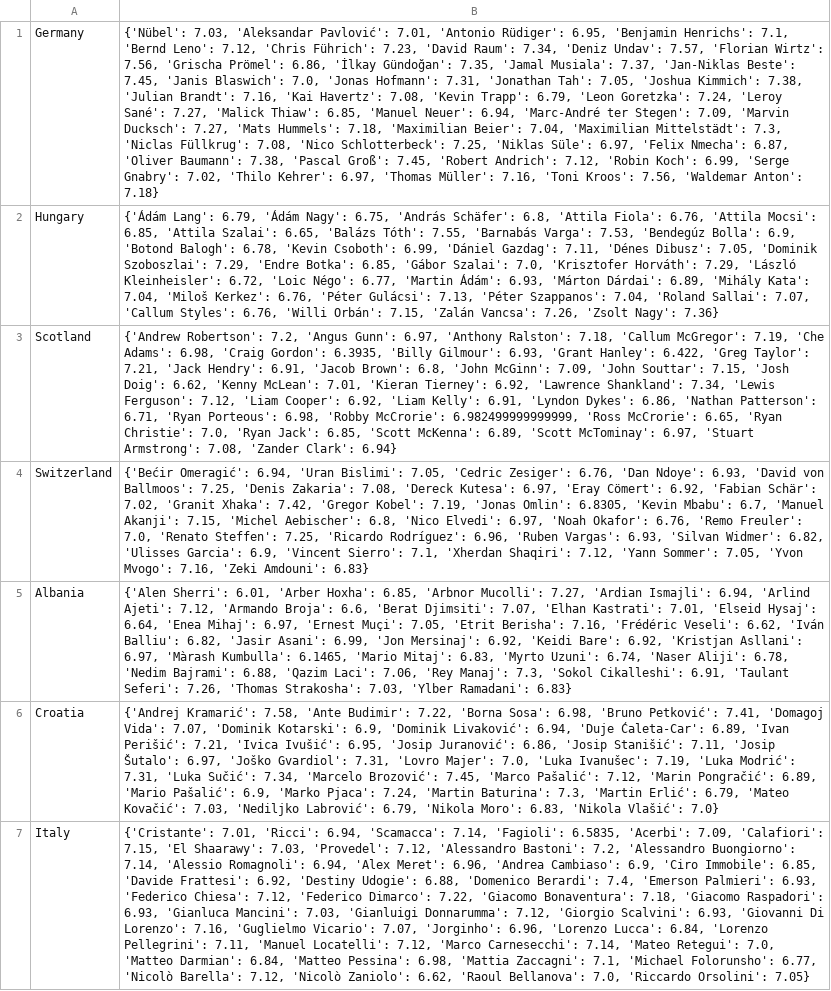
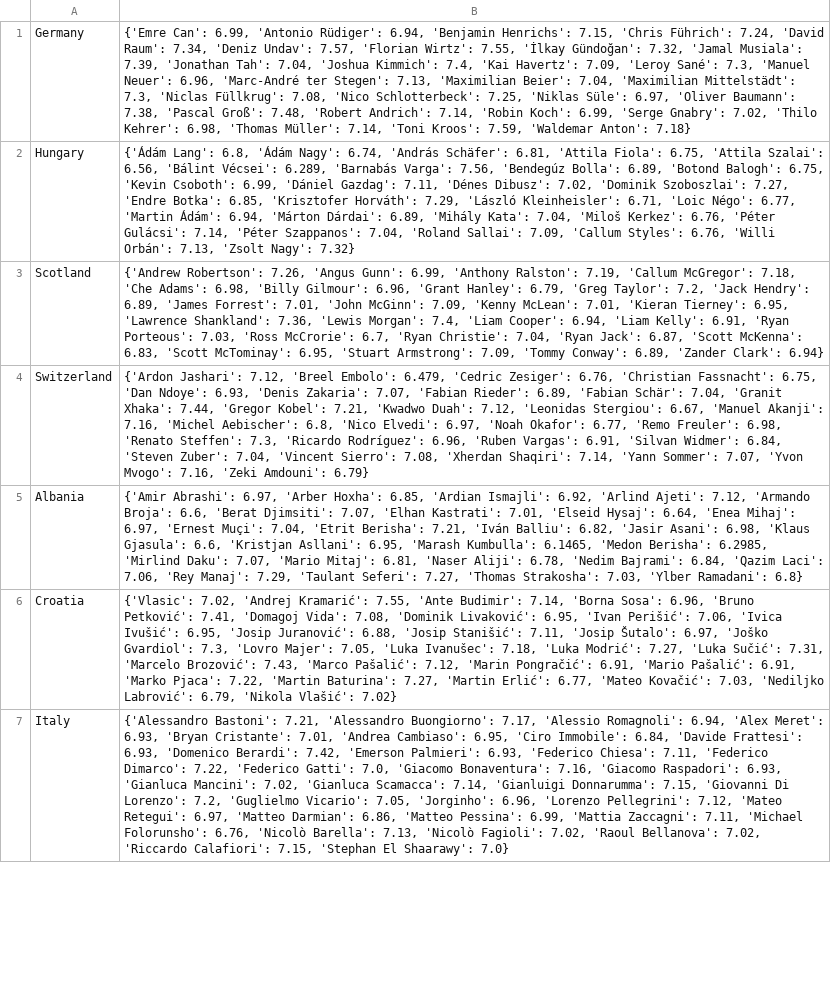
Before and after one commit to pabloroldan98/knapsack-football-formations, a CSV file: sofascore_eurocopa_players_ratings_OLD.csv, drawn as a sheet; only a part is shown; the diff covers the shown part only; the diff names each change by its address in the sheet, - before the commit and + after, or states it on an @@ line.

Commit message:
fix: updated PLAYERS

```diff
--- a/sofascore_eurocopa_players_ratings_OLD.csv
+++ b/sofascore_eurocopa_players_ratings_OLD.csv
-B1: {'Nübel': 7.03, 'Aleksandar Pavlović': 7.01, 'Antonio Rüdiger': 6.95, 'Benjamin Henrichs': 7.1, 'Bernd Leno': 7.12, 'Chris Führich': 7.23, 'David Raum': 7.34, 'Deniz Undav': 7.57, 'Florian Wirtz': 7.56, 'Grischa Prömel': 6.86, 'İlkay Gündoğan': 7.35, 'Jamal Musiala': 7.37, 'Jan-Niklas Beste': 7.45, 'Janis Blaswich': 7.0, 'Jonas Hofmann': 7.31, 'Jonathan Tah': 7.05, 'Joshua Kimmich': 7.38, 'Julian Brandt': 7.16, 'Kai Havertz': 7.08, 'Kevin Trapp': 6.79, 'Leon Goretzka': 7.24, 'Leroy Sané': 7.27, 'Malick Thiaw': 6.85, 'Manuel Neuer': 6.94, 'Marc-André ter Stegen': 7.09, 'Marvin Ducksch': 7.27, 'Mats Hummels': 7.18, 'Maximilian Beier': 7.04, 'Maximilian Mittelstädt': 7.3, 'Niclas Füllkrug': 7.08, 'Nico Schlotterbeck': 7.25, 'Niklas Süle': 6.97, 'Felix Nmecha': 6.87, 'Oliver Baumann': 7.38, 'Pascal Groß': 7.45, 'Robert Andrich': 7.12, 'Robin Koch': 6.99, 'Serge Gnabry': 7.02, 'Thilo Kehrer': 6.97, 'Thomas Müller': 7.16, 'Toni Kroos': 7.56, 'Waldemar Anton':…
+B1: {'Emre Can': 6.99, 'Antonio Rüdiger': 6.94, 'Benjamin Henrichs': 7.15, 'Chris Führich': 7.24, 'David Raum': 7.34, 'Deniz Undav': 7.57, 'Florian Wirtz': 7.55, 'İlkay Gündoğan': 7.32, 'Jamal Musiala': 7.39, 'Jonathan Tah': 7.04, 'Joshua Kimmich': 7.4, 'Kai Havertz': 7.09, 'Leroy Sané': 7.3, 'Manuel Neuer': 6.96, 'Marc-André ter Stegen': 7.13, 'Maximilian Beier': 7.04, 'Maximilian Mittelstädt': 7.3, 'Niclas Füllkrug': 7.08, 'Nico Schlotterbeck': 7.25, 'Niklas Süle': 6.97, 'Oliver Baumann': 7.38, 'Pascal Groß': 7.48, 'Robert Andrich': 7.14, 'Robin Koch': 6.99, 'Serge Gnabry': 7.02, 'Thilo Kehrer': 6.98, 'Thomas Müller': 7.14, 'Toni Kroos': 7.59, 'Waldemar Anton':…
-B2: {'Ádám Lang': 6.79, 'Ádám Nagy': 6.75, 'András Schäfer': 6.8, 'Attila Fiola': 6.76, 'Attila Mocsi': 6.85, 'Attila Szalai': 6.65, 'Balázs Tóth': 7.55, 'Barnabás Varga': 7.53, 'Bendegúz Bolla': 6.9, 'Botond Balogh': 6.78, 'Kevin Csoboth': 6.99, 'Dániel Gazdag': 7.11, 'Dénes Dibusz': 7.05, 'Dominik Szoboszlai': 7.29, 'Endre Botka': 6.85, 'Gábor Szalai': 7.0, 'Krisztofer Horváth': 7.29, 'László Kleinheisler': 6.72, 'Loic Négo': 6.77, 'Martin Ádám': 6.93, 'Márton Dárdai': 6.89, 'Mihály Kata': 7.04, 'Miloš Kerkez': 6.76, 'Péter Gulácsi': 7.13, 'Péter Szappanos': 7.04, 'Roland Sallai': 7.07, 'Callum Styles': 6.76, 'Willi Orbán': 7.15, 'Zalán Vancsa': 7.26, 'Zsolt Nagy': 7.36}
+B2: {'Ádám Lang': 6.8, 'Ádám Nagy': 6.74, 'András Schäfer': 6.81, 'Attila Fiola': 6.75, 'Attila Szalai': 6.56, 'Bálint Vécsei': 6.289, 'Barnabás Varga': 7.56, 'Bendegúz Bolla': 6.89, 'Botond Balogh': 6.75, 'Kevin Csoboth': 6.99, 'Dániel Gazdag': 7.11, 'Dénes Dibusz': 7.02, 'Dominik Szoboszlai': 7.27, 'Endre Botka': 6.85, 'Krisztofer Horváth': 7.29, 'László Kleinheisler': 6.71, 'Loic Négo': 6.77, 'Martin Ádám': 6.94, 'Márton Dárdai': 6.89, 'Mihály Kata': 7.04, 'Miloš Kerkez': 6.76, 'Péter Gulácsi': 7.14, 'Péter Szappanos': 7.04, 'Roland Sallai': 7.09, 'Callum Styles': 6.76, 'Willi Orbán': 7.13, 'Zsolt Nagy': 7.32}
-B3: {'Andrew Robertson': 7.2, 'Angus Gunn': 6.97, 'Anthony Ralston': 7.18, 'Callum McGregor': 7.19, 'Che Adams': 6.98, 'Craig Gordon': 6.3935, 'Billy Gilmour': 6.93, 'Grant Hanley': 6.422, 'Greg Taylor': 7.21, 'Jack Hendry': 6.91, 'Jacob Brown': 6.8, 'John McGinn': 7.09, 'John Souttar': 7.15, 'Josh Doig': 6.62, 'Kenny McLean': 7.01, 'Kieran Tierney': 6.92, 'Lawrence Shankland': 7.34, 'Lewis Ferguson': 7.12, 'Liam Cooper': 6.92, 'Liam Kelly': 6.91, 'Lyndon Dykes': 6.86, 'Nathan Patterson': 6.71, 'Ryan Porteous': 6.98, 'Robby McCrorie': 6.982499999999999, 'Ross McCrorie': 6.65, 'Ryan Christie': 7.0, 'Ryan Jack': 6.85, 'Scott McKenna': 6.89, 'Scott McTominay': 6.97, 'Stuart Armstrong': 7.08, 'Zander Clark':…
+B3: {'Andrew Robertson': 7.26, 'Angus Gunn': 6.99, 'Anthony Ralston': 7.19, 'Callum McGregor': 7.18, 'Che Adams': 6.98, 'Billy Gilmour': 6.96, 'Grant Hanley': 6.79, 'Greg Taylor': 7.2, 'Jack Hendry': 6.89, 'James Forrest': 7.01, 'John McGinn': 7.09, 'Kenny McLean': 7.01, 'Kieran Tierney': 6.95, 'Lawrence Shankland': 7.36, 'Lewis Morgan': 7.4, 'Liam Cooper': 6.94, 'Liam Kelly': 6.91, 'Ryan Porteous': 7.03, 'Ross McCrorie': 6.7, 'Ryan Christie': 7.04, 'Ryan Jack': 6.87, 'Scott McKenna': 6.83, 'Scott McTominay': 6.95, 'Stuart Armstrong': 7.09, 'Tommy Conway': 6.89, 'Zander Clark':…
-B4: {'Bećir Omeragić': 6.94, 'Uran Bislimi': 7.05, 'Cedric Zesiger': 6.76, 'Dan Ndoye': 6.93, 'David von Ballmoos': 7.25, 'Denis Zakaria': 7.08, 'Dereck Kutesa': 6.97, 'Eray Cömert': 6.92, 'Fabian Schär': 7.02, 'Granit Xhaka': 7.42, 'Gregor Kobel': 7.19, 'Jonas Omlin': 6.8305, 'Kevin Mbabu': 6.7, 'Manuel Akanji': 7.15, 'Michel Aebischer': 6.8, 'Nico Elvedi': 6.97, 'Noah Okafor': 6.76, 'Remo Freuler': 7.0, 'Renato Steffen': 7.25, 'Ricardo Rodríguez': 6.96, 'Ruben Vargas': 6.93, 'Silvan Widmer': 6.82, 'Ulisses Garcia': 6.9, 'Vincent Sierro': 7.1, 'Xherdan Shaqiri': 7.12, 'Yann Sommer': 7.05, 'Yvon Mvogo': 7.16, 'Zeki Amdouni': 6.83}
+B4: {'Ardon Jashari': 7.12, 'Breel Embolo': 6.479, 'Cedric Zesiger': 6.76, 'Christian Fassnacht': 6.75, 'Dan Ndoye': 6.93, 'Denis Zakaria': 7.07, 'Fabian Rieder': 6.89, 'Fabian Schär': 7.04, 'Granit Xhaka': 7.44, 'Gregor Kobel': 7.21, 'Kwadwo Duah': 7.12, 'Leonidas Stergiou': 6.67, 'Manuel Akanji': 7.16, 'Michel Aebischer': 6.8, 'Nico Elvedi': 6.97, 'Noah Okafor': 6.77, 'Remo Freuler': 6.98, 'Renato Steffen': 7.3, 'Ricardo Rodríguez': 6.96, 'Ruben Vargas': 6.91, 'Silvan Widmer': 6.84, 'Steven Zuber': 7.04, 'Vincent Sierro': 7.08, 'Xherdan Shaqiri': 7.14, 'Yann Sommer': 7.07, 'Yvon Mvogo': 7.16, 'Zeki Amdouni': 6.79}
-B5: {'Alen Sherri': 6.01, 'Arber Hoxha': 6.85, 'Arbnor Mucolli': 7.27, 'Ardian Ismajli': 6.94, 'Arlind Ajeti': 7.12, 'Armando Broja': 6.6, 'Berat Djimsiti': 7.07, 'Elhan Kastrati': 7.01, 'Elseid Hysaj': 6.64, 'Enea Mihaj': 6.97, 'Ernest Muçi': 7.05, 'Etrit Berisha': 7.16, 'Frédéric Veseli': 6.62, 'Iván Balliu': 6.82, 'Jasir Asani': 6.99, 'Jon Mersinaj': 6.92, 'Keidi Bare': 6.92, 'Kristjan Asllani': 6.97, 'Màrash Kumbulla': 6.1465, 'Mario Mitaj': 6.83, 'Myrto Uzuni': 6.74, 'Naser Aliji': 6.78, 'Nedim Bajrami': 6.88, 'Qazim Laci': 7.06, 'Rey Manaj': 7.3, 'Sokol Cikalleshi': 6.91, 'Taulant Seferi': 7.26, 'Thomas Strakosha': 7.03, 'Ylber Ramadani': 6.83}
+B5: {'Amir Abrashi': 6.97, 'Arber Hoxha': 6.85, 'Ardian Ismajli': 6.92, 'Arlind Ajeti': 7.12, 'Armando Broja': 6.6, 'Berat Djimsiti': 7.07, 'Elhan Kastrati': 7.01, 'Elseid Hysaj': 6.64, 'Enea Mihaj': 6.97, 'Ernest Muçi': 7.04, 'Etrit Berisha': 7.21, 'Iván Balliu': 6.82, 'Jasir Asani': 6.98, 'Klaus Gjasula': 6.6, 'Kristjan Asllani': 6.95, 'Marash Kumbulla': 6.1465, 'Medon Berisha': 6.2985, 'Mirlind Daku': 7.07, 'Mario Mitaj': 6.81, 'Naser Aliji': 6.78, 'Nedim Bajrami': 6.84, 'Qazim Laci': 7.06, 'Rey Manaj': 7.29, 'Taulant Seferi': 7.27, 'Thomas Strakosha': 7.03, 'Ylber Ramadani': 6.8}
-B6: {'Andrej Kramarić': 7.58, 'Ante Budimir': 7.22, 'Borna Sosa': 6.98, 'Bruno Petković': 7.41, 'Domagoj Vida': 7.07, 'Dominik Kotarski': 6.9, 'Dominik Livaković': 6.94, 'Duje Ćaleta-Car': 6.89, 'Ivan Perišić': 7.21, 'Ivica Ivušić': 6.95, 'Josip Juranović': 6.86, 'Josip Stanišić': 7.11, 'Josip Šutalo': 6.97, 'Joško Gvardiol': 7.31, 'Lovro Majer': 7.0, 'Luka Ivanušec': 7.19, 'Luka Modrić': 7.31, 'Luka Sučić': 7.34, 'Marcelo Brozović': 7.45, 'Marco Pašalić': 7.12, 'Marin Pongračić': 6.89, 'Mario Pašalić': 6.9, 'Marko Pjaca': 7.24, 'Martin Baturina': 7.3, 'Martin Erlić': 6.79, 'Mateo Kovačić': 7.03, 'Nediljko Labrović': 6.79, 'Nikola Moro': 6.83, 'Nikola Vlašić': 7.0}
+B6: {'Vlasic': 7.02, 'Andrej Kramarić': 7.55, 'Ante Budimir': 7.14, 'Borna Sosa': 6.96, 'Bruno Petković': 7.41, 'Domagoj Vida': 7.08, 'Dominik Livaković': 6.95, 'Ivan Perišić': 7.06, 'Ivica Ivušić': 6.95, 'Josip Juranović': 6.88, 'Josip Stanišić': 7.11, 'Josip Šutalo': 6.97, 'Joško Gvardiol': 7.3, 'Lovro Majer': 7.05, 'Luka Ivanušec': 7.18, 'Luka Modrić': 7.27, 'Luka Sučić': 7.31, 'Marcelo Brozović': 7.43, 'Marco Pašalić': 7.12, 'Marin Pongračić': 6.91, 'Mario Pašalić': 6.91, 'Marko Pjaca': 7.22, 'Martin Baturina': 7.27, 'Martin Erlić': 6.77, 'Mateo Kovačić': 7.03, 'Nediljko Labrović': 6.79, 'Nikola Vlašić': 7.02}
-B7: {'Cristante': 7.01, 'Ricci': 6.94, 'Scamacca': 7.14, 'Fagioli': 6.5835, 'Acerbi': 7.09, 'Calafiori': 7.15, 'El Shaarawy': 7.03, 'Provedel': 7.12, 'Alessandro Bastoni': 7.2, 'Alessandro Buongiorno': 7.14, 'Alessio Romagnoli': 6.94, 'Alex Meret': 6.96, 'Andrea Cambiaso': 6.9, 'Ciro Immobile': 6.85, 'Davide Frattesi': 6.92, 'Destiny Udogie': 6.88, 'Domenico Berardi': 7.4, 'Emerson Palmieri': 6.93, 'Federico Chiesa': 7.12, 'Federico Dimarco': 7.22, 'Giacomo Bonaventura': 7.18, 'Giacomo Raspadori': 6.93, 'Gianluca Mancini': 7.03, 'Gianluigi Donnarumma': 7.12, 'Giorgio Scalvini': 6.93, 'Giovanni Di Lorenzo': 7.16, 'Guglielmo Vicario': 7.07, 'Jorginho': 6.96, 'Lorenzo Lucca': 6.84, 'Lorenzo Pellegrini': 7.11, 'Manuel Locatelli': 7.12, 'Marco Carnesecchi': 7.14, 'Mateo Retegui': 7.0, 'Matteo Darmian': 6.84, 'Matteo Pessina': 6.98, 'Mattia Zaccagni': 7.1, 'Michael Folorunsho': 6.77, 'Nicolò Barella': 7.12, 'Nicolò Zaniolo': 6.62, 'Raoul Bellanova': 7.0, 'Riccardo Orsolini': 7.05}
+B7: {'Alessandro Bastoni': 7.21, 'Alessandro Buongiorno': 7.17, 'Alessio Romagnoli': 6.94, 'Alex Meret': 6.93, 'Bryan Cristante': 7.01, 'Andrea Cambiaso': 6.95, 'Ciro Immobile': 6.84, 'Davide Frattesi': 6.93, 'Domenico Berardi': 7.42, 'Emerson Palmieri': 6.93, 'Federico Chiesa': 7.11, 'Federico Dimarco': 7.22, 'Federico Gatti': 7.0, 'Giacomo Bonaventura': 7.16, 'Giacomo Raspadori': 6.93, 'Gianluca Mancini': 7.02, 'Gianluca Scamacca': 7.14, 'Gianluigi Donnarumma': 7.15, 'Giovanni Di Lorenzo': 7.2, 'Guglielmo Vicario': 7.05, 'Jorginho': 6.96, 'Lorenzo Pellegrini': 7.12, 'Mateo Retegui': 6.97, 'Matteo Darmian': 6.86, 'Matteo Pessina': 6.99, 'Mattia Zaccagni': 7.11, 'Michael Folorunsho': 6.76, 'Nicolò Barella': 7.13, 'Nicolò Fagioli': 7.02, 'Raoul Bellanova': 7.02, 'Riccardo Calafiori': 7.15, 'Stephan El Shaarawy': 7.0}
```
Also changed, not shown: 2 added rows, 2 removed rows and 15 edited cells elsewhere in this file, sofascore_eurocopa_players_ratings.csv, transfermarket_eurocopa_penalty_takers.csv, 4 other files.
